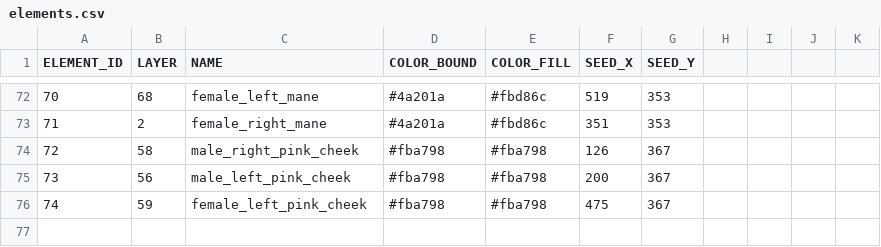
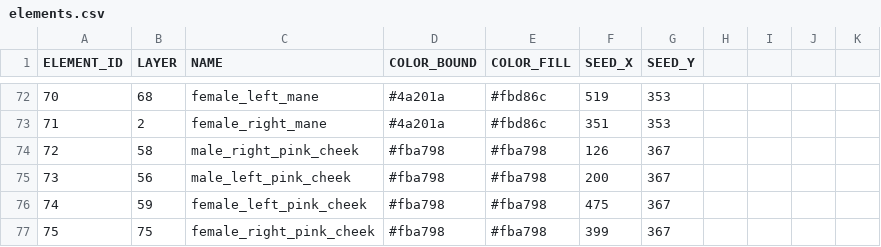
Before and after one commit to itblockz/NewYearGraphics, a CSV file: data/elements.csv, drawn as a sheet; only a part is shown, gaps mark what is left out.

```diff
--- a/data/elements.csv
+++ b/data/elements.csv
@@ -76 +76,2 @@ ELEMENT_ID,LAYER,NAME,COLOR_BOUND,COLOR_FILL,SEED_X,SEED_Y
 74,59,female_left_pink_cheek,#fba798,#fba798,475,367
+75,75,female_right_pink_cheek,#fba798,#fba798,399,367
```
Also changed, not shown: data/lines.csv, 1 other file.
